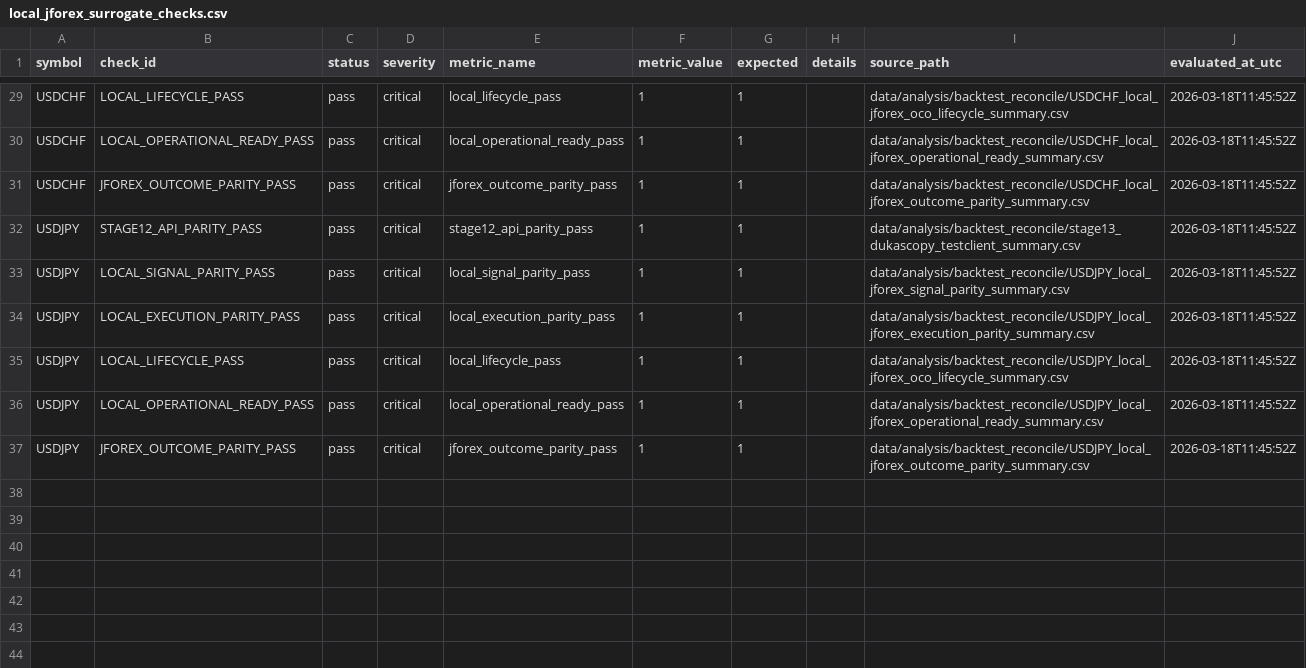
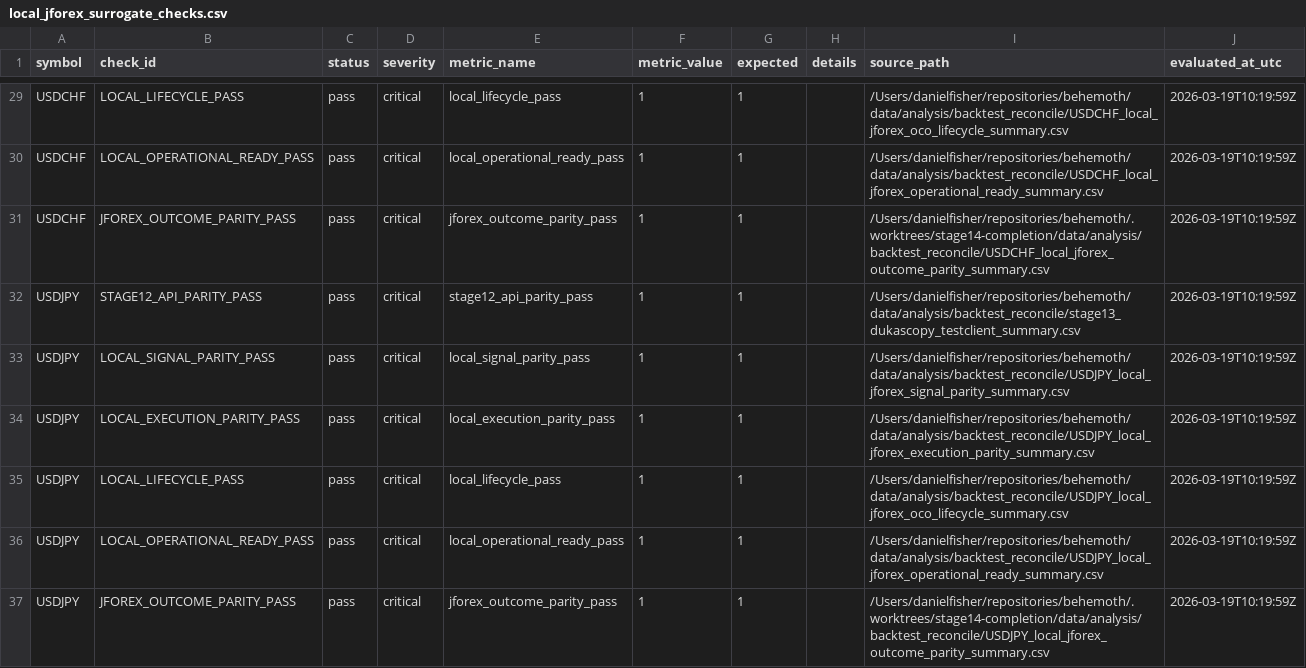
Before and after one commit to jbus84/behemoth, a CSV file: data/analysis/backtest_reconcile/local_jforex_surrogate_checks.csv, drawn as a sheet; only a part is shown, gaps mark what is left out; the diff covers the shown part only; the diff names each change by its address in the sheet, - before the commit and + after, or states it on an @@ line.

```diff
--- a/data/analysis/backtest_reconcile/local_jforex_surrogate_checks.csv
+++ b/data/analysis/backtest_reconcile/local_jforex_surrogate_checks.csv
-I29 (source_path): data/analysis/backtest_reconcile/USDCHF_local_jforex_oco_lifecycle_summary.csv
+I29 (source_path): /Users/danielfisher/repositories/behemoth/data/analysis/backtest_reconcile/USDCHF_local_jforex_oco_lifecycle_summary.csv
-J29:J37 (evaluated_at_utc): 2026-03-18T11:45:52Z
+J29:J37 (evaluated_at_utc): 2026-03-19T10:19:59Z
-I30 (source_path): data/analysis/backtest_reconcile/USDCHF_local_jforex_operational_ready_summary.csv
+I30 (source_path): /Users/danielfisher/repositories/behemoth/data/analysis/backtest_reconcile/USDCHF_local_jforex_operational_ready_summary.csv
-I31 (source_path): data/analysis/backtest_reconcile/USDCHF_local_jforex_outcome_parity_summary.csv
+I31 (source_path): /Users/danielfisher/repositories/behemoth/.worktrees/stage14-completion/data/analysis/backtest_reconcile/USDCHF_local_jforex_outcome_parity_summary.csv
-I32 (source_path): data/analysis/backtest_reconcile/stage13_dukascopy_testclient_summary.csv
+I32 (source_path): /Users/danielfisher/repositories/behemoth/data/analysis/backtest_reconcile/stage13_dukascopy_testclient_summary.csv
-I33 (source_path): data/analysis/backtest_reconcile/USDJPY_local_jforex_signal_parity_summary.csv
+I33 (source_path): /Users/danielfisher/repositories/behemoth/data/analysis/backtest_reconcile/USDJPY_local_jforex_signal_parity_summary.csv
-I34 (source_path): data/analysis/backtest_reconcile/USDJPY_local_jforex_execution_parity_summary.csv
+I34 (source_path): /Users/danielfisher/repositories/behemoth/data/analysis/backtest_reconcile/USDJPY_local_jforex_execution_parity_summary.csv
-I35 (source_path): data/analysis/backtest_reconcile/USDJPY_local_jforex_oco_lifecycle_summary.csv
+I35 (source_path): /Users/danielfisher/repositories/behemoth/data/analysis/backtest_reconcile/USDJPY_local_jforex_oco_lifecycle_summary.csv
-I36 (source_path): data/analysis/backtest_reconcile/USDJPY_local_jforex_operational_ready_summary.csv
+I36 (source_path): /Users/danielfisher/repositories/behemoth/data/analysis/backtest_reconcile/USDJPY_local_jforex_operational_ready_summary.csv
-I37 (source_path): data/analysis/backtest_reconcile/USDJPY_local_jforex_outcome_parity_summary.csv
+I37 (source_path): /Users/danielfisher/repositories/behemoth/.worktrees/stage14-completion/data/analysis/backtest_reconcile/USDJPY_local_jforex_outcome_parity_summary.csv
```
Also changed, not shown: 56 edited cells elsewhere in this file, data/analysis/backtest_reconcile/AUDUSD_local_jforex_outcome_parity_summary.csv, data/analysis/backtest_reconcile/EURUSD_local_jforex_outcome_parity_summary.csv, 11 other files.
